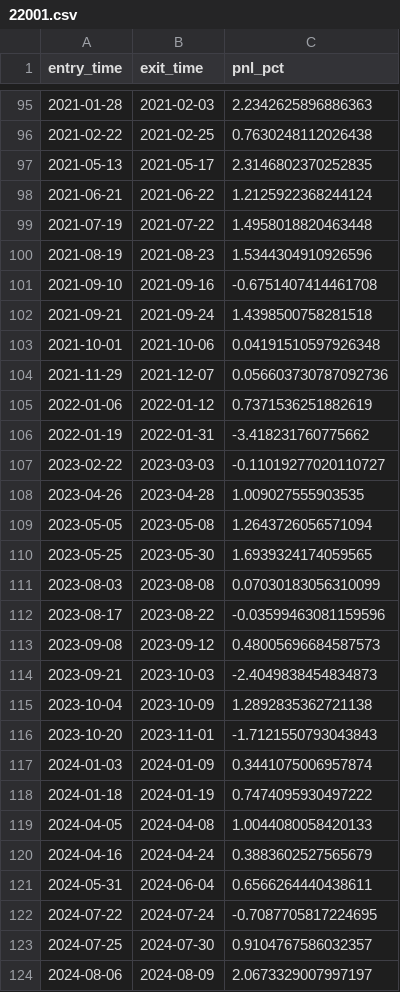
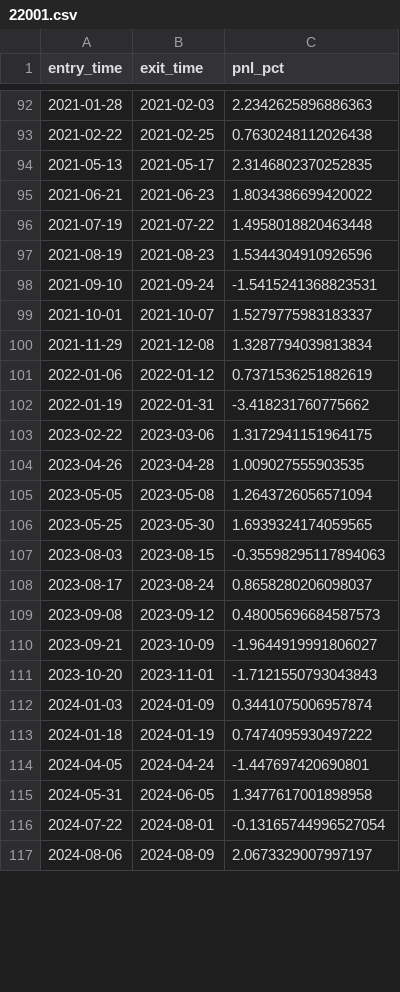
Before and after one commit to edulabrador/trading_bot, a CSV file: forward/reference/22001.csv, drawn as a sheet; only a part is shown, gaps mark what is left out; the diff covers the shown part only.

```diff
--- a/forward/reference/22001.csv
+++ b/forward/reference/22001.csv
@@ -97,12 +94,11 @@ entry_time,exit_time,pnl_pct
 2021-05-13,2021-05-17,2.3146802370252835
-2021-06-21,2021-06-22,1.2125922368244124
+2021-06-21,2021-06-23,1.8034386699420022
 2021-07-19,2021-07-22,1.4958018820463448
 2021-08-19,2021-08-23,1.5344304910926596
-2021-09-10,2021-09-16,-0.6751407414461708
-2021-09-21,2021-09-24,1.4398500758281518
-2021-10-01,2021-10-06,0.04191510597926348
-2021-11-29,2021-12-07,0.056603730787092736
+2021-09-10,2021-09-24,-1.5415241368823531
+2021-10-01,2021-10-07,1.5279775983183337
+2021-11-29,2021-12-08,1.3287794039813834
 2022-01-06,2022-01-12,0.7371536251882619
 2022-01-19,2022-01-31,-3.418231760775662
-2023-02-22,2023-03-03,-0.11019277020110727
+2023-02-22,2023-03-06,1.3172941151964175
 2023-04-26,2023-04-28,1.009027555903535
@@ -110,7 +106,6 @@ entry_time,exit_time,pnl_pct
 2023-05-25,2023-05-30,1.6939324174059565
-2023-08-03,2023-08-08,0.07030183056310099
-2023-08-17,2023-08-22,-0.03599463081159596
+2023-08-03,2023-08-15,-0.35598295117894063
+2023-08-17,2023-08-24,0.8658280206098037
 2023-09-08,2023-09-12,0.48005696684587573
-2023-09-21,2023-10-03,-2.4049838454834873
-2023-10-04,2023-10-09,1.2892835362721138
+2023-09-21,2023-10-09,-1.9644919991806027
 2023-10-20,2023-11-01,-1.7121550793043843
@@ -118,7 +113,5 @@ entry_time,exit_time,pnl_pct
 2024-01-18,2024-01-19,0.7474095930497222
-2024-04-05,2024-04-08,1.0044080058420133
-2024-04-16,2024-04-24,0.3883602527565679
-2024-05-31,2024-06-04,0.6566264440438611
-2024-07-22,2024-07-24,-0.7087705817224695
-2024-07-25,2024-07-30,0.9104767586032357
+2024-04-05,2024-04-24,-1.447697420690801
+2024-05-31,2024-06-05,1.3477617001898958
+2024-07-22,2024-08-01,-0.13165744996527054
 2024-08-06,2024-08-09,2.0673329007997197
```
Also changed, not shown: 4 removed rows and 110 edited cells elsewhere in this file, forward/reference/22002.csv, forward/reference/22003.csv, 11 other files.
